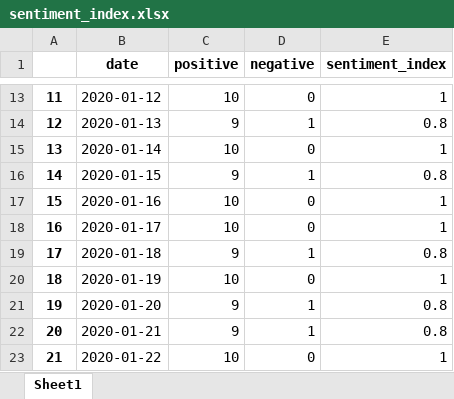
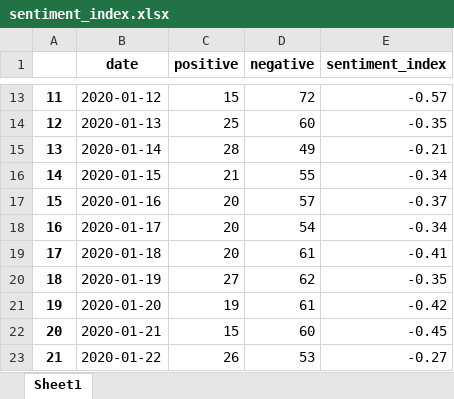
Before and after one commit to neural1977/talks_material, an Excel workbook: sentiment_index.xlsx, sheet Sheet1, drawn as a sheet; only a part is shown, gaps mark what is left out; values as stored, in another font and other column widths than the file's, no borders; the diff covers the shown part only; the diff names each change by its address in the sheet, - before the commit and + after, or states it on an @@ line.

```diff
--- a/sentiment_index.xlsx (sheet Sheet1)
+++ b/sentiment_index.xlsx (sheet Sheet1)
-C13 (positive): 10
+C13 (positive): 15
-D13 (negative): 0
+D13 (negative): 72
-E13 (sentiment_index): 1
+E13 (sentiment_index): -0.57
-C14 (positive): 9
+C14 (positive): 25
-D14 (negative): 1
+D14 (negative): 60
-E14 (sentiment_index): 0.8
+E14 (sentiment_index): -0.35
-C15 (positive): 10
+C15 (positive): 28
-D15 (negative): 0
+D15 (negative): 49
-E15 (sentiment_index): 1
+E15 (sentiment_index): -0.21
-C16 (positive): 9
+C16 (positive): 21
-D16 (negative): 1
+D16 (negative): 55
-E16 (sentiment_index): 0.8
+E16 (sentiment_index): -0.34
-C17:C18 (positive): 10
+C17:C18 (positive): 20
-D17 (negative): 0
+D17 (negative): 57
-E17 (sentiment_index): 1
+E17 (sentiment_index): -0.37
-D18 (negative): 0
+D18 (negative): 54
-E18 (sentiment_index): 1
+E18 (sentiment_index): -0.34
-C19 (positive): 9
+C19 (positive): 20
-D19 (negative): 1
+D19 (negative): 61
-E19 (sentiment_index): 0.8
+E19 (sentiment_index): -0.41
-C20 (positive): 10
+C20 (positive): 27
-D20 (negative): 0
+D20 (negative): 62
-E20 (sentiment_index): 1
+E20 (sentiment_index): -0.35
-C21 (positive): 9
+C21 (positive): 19
-D21 (negative): 1
+D21 (negative): 61
-E21 (sentiment_index): 0.8
+E21 (sentiment_index): -0.42
-C22 (positive): 9
+C22 (positive): 15
-D22 (negative): 1
+D22 (negative): 60
-E22 (sentiment_index): 0.8
+E22 (sentiment_index): -0.45
-C23 (positive): 10
+C23 (positive): 26
-D23 (negative): 0
+D23 (negative): 53
-E23 (sentiment_index): 1
+E23 (sentiment_index): -0.27
```
Also changed, not shown: 50 added rows and 267 edited cells elsewhere in this sheet, 22 other files.
